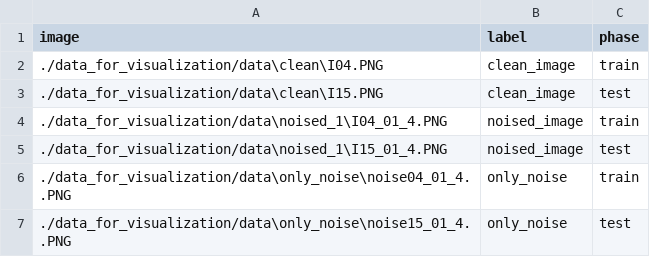
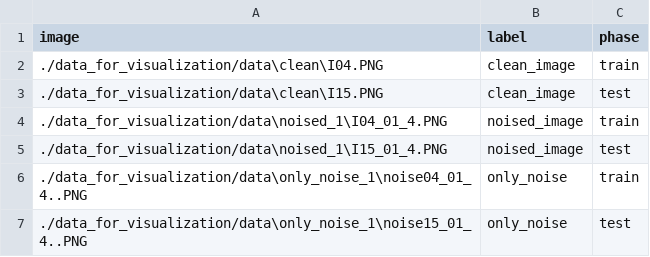
Before and after one commit to VyatkinAlexey/Noiseless, a CSV file: Notebooks/data_for_visualization/dataset.csv, drawn as a sheet.

```diff
--- a/Notebooks/data_for_visualization/dataset.csv
+++ b/Notebooks/data_for_visualization/dataset.csv
@@ -5,3 +5,3 @@ image,label,phase
 ./data_for_visualization/data\noised_1\I15_01_4.PNG,noised_image,test
-./data_for_visualization/data\only_noise\noise04_01_4..PNG,only_noise,train
-./data_for_visualization/data\only_noise\noise15_01_4..PNG,only_noise,test
+./data_for_visualization/data\only_noise_1\noise04_01_4..PNG,only_noise,train
+./data_for_visualization/data\only_noise_1\noise15_01_4..PNG,only_noise,test
```
Also changed, not shown: dataset.csv, 28 other files.
